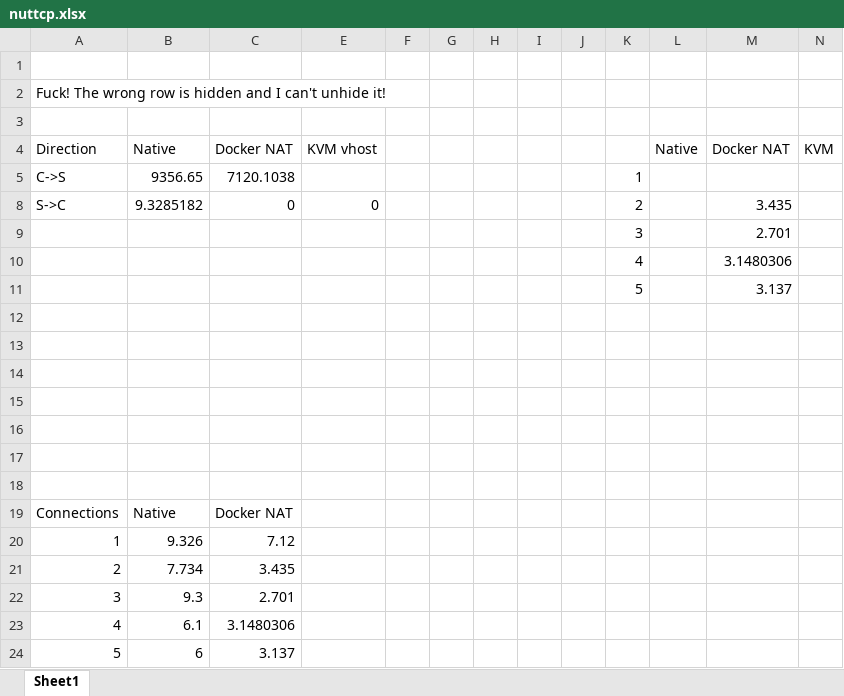
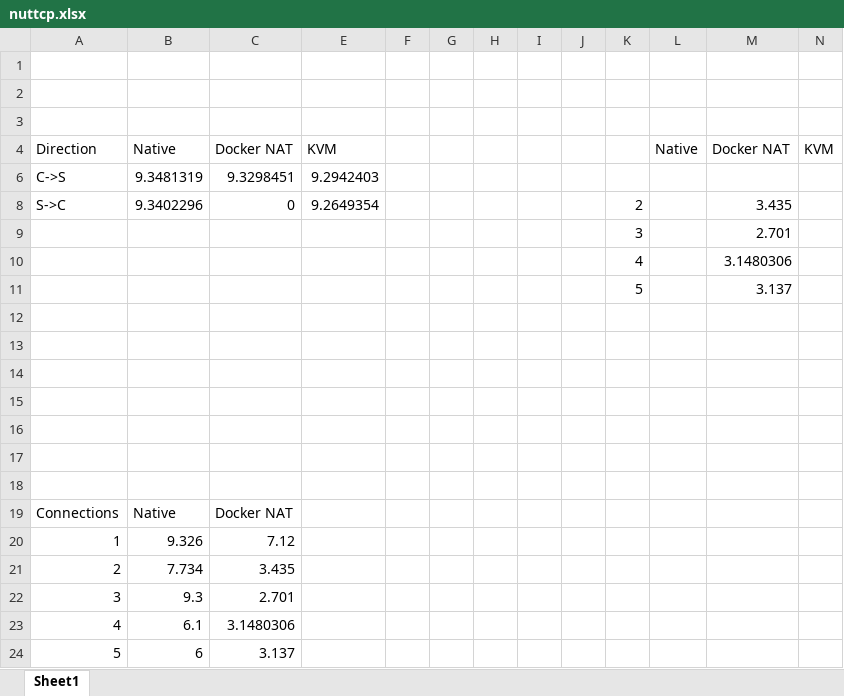
Before and after one commit to thewmf/kvm-docker-comparison, an Excel workbook: nuttcp/results/nuttcp.xlsx, sheet Sheet1, drawn as a sheet; values as stored, in another font and other column widths than the file's, no borders; charts and pictures not drawn; removed rows and columns are numbered as before the commit, all else as after; the diff names each change by its address in the sheet, - before the commit and + after, or states it on an @@ line.

Commit message:
nuttcp simplification and results

```diff
--- a/nuttcp/results/nuttcp.xlsx (sheet Sheet1)
+++ b/nuttcp/results/nuttcp.xlsx (sheet Sheet1)
-row 2: Fuck! The wrong row is hidden and I can't unhide it!
+row 3: (empty)
-E4: KVM vhost
+E4: KVM
-row 5: C->S | 9356.65 | 7120.1038 |  |  |  |  |  |  | 1
+row 6: C->S | 9.3481319 | 9.3298451 | 9.2942403
-B8: 9.3285182
+B8: 9.3402296
-E8: 0
+E8: 9.2649354
```
Also changed, not shown: hidden cells, charts or pictures, 2 other files.
